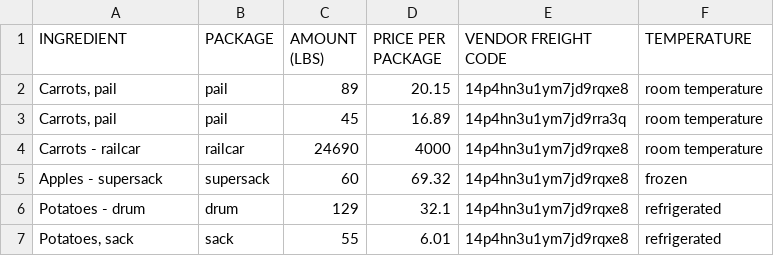
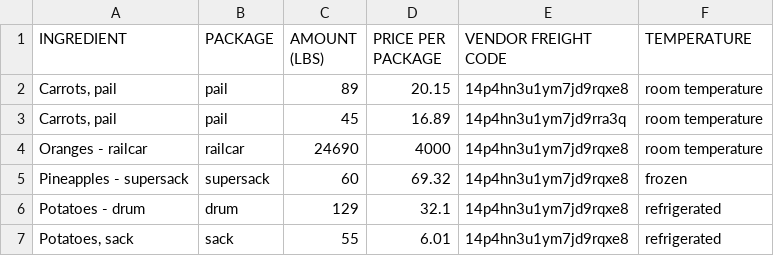
Before and after one commit to Lucytheanimefan/ECE458-hypothetical-meals, a CSV file: example.csv, drawn as a sheet.

```diff
--- a/example.csv
+++ b/example.csv
@@ -3,4 +3,4 @@ INGREDIENT,PACKAGE,AMOUNT (LBS),PRICE PER PACKAGE,VENDOR FREIGHT CODE,TEMPERATUR
 "Carrots, pail",pail,45,16.89,14p4hn3u1ym7jd9rra3q,room temperature
-Carrots - railcar,railcar,24690,4000,14p4hn3u1ym7jd9rqxe8,room temperature
-Apples - supersack,supersack,60,69.32,14p4hn3u1ym7jd9rqxe8,frozen
+Oranges - railcar,railcar,24690,4000,14p4hn3u1ym7jd9rqxe8,room temperature
+Pineapples - supersack,supersack,60,69.32,14p4hn3u1ym7jd9rqxe8,frozen
 Potatoes - drum,drum,129,32.1,14p4hn3u1ym7jd9rqxe8,refrigerated
```
Also changed, not shown: 1 other file.
